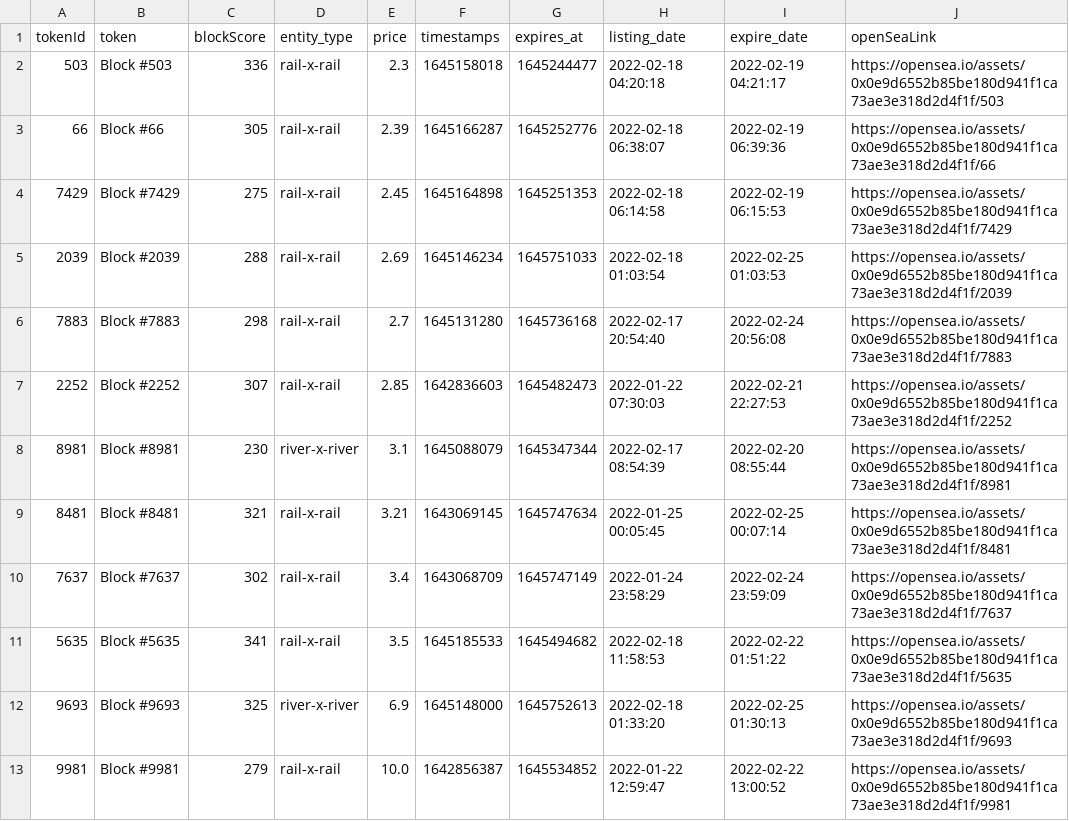
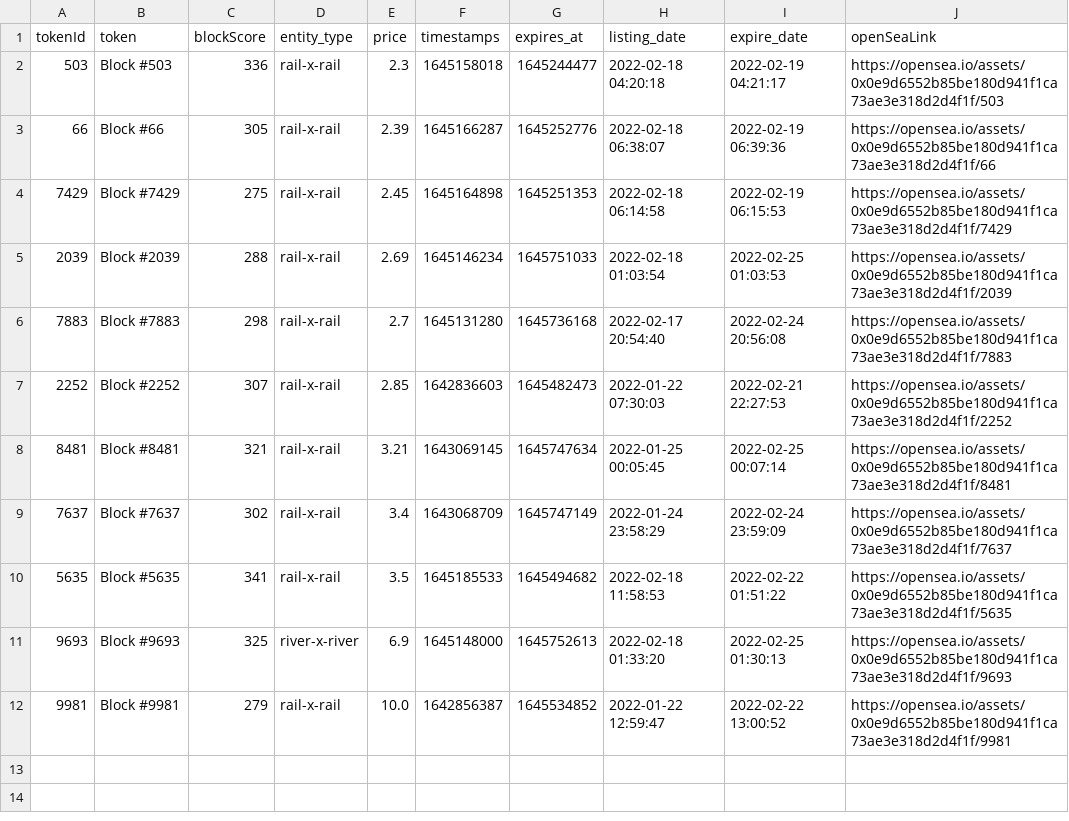
Before and after one commit to dlrec/MetroverseTracker, a CSV file: Metroverse_filteredListings.csv, drawn as a sheet; the diff names each change by its address in the sheet, - before the commit and + after, or states it on an @@ line.

```diff
--- a/Metroverse_filteredListings.csv
+++ b/Metroverse_filteredListings.csv
-row 8: 8981 | Block #8981 | 230 | river-x-river | 3.1 | 1645088079 | 1645347344 | 2022-02-17 08:54:39 | 2022-02-20 08:55:44 | https://opensea.io/assets/0x0e9d6552b85be180d941f1ca73ae3e318d2d4f1f/8981
```
Also changed, not shown: Metroverse_listings.csv, metroDAO_earnings.csv, 3 other files.
